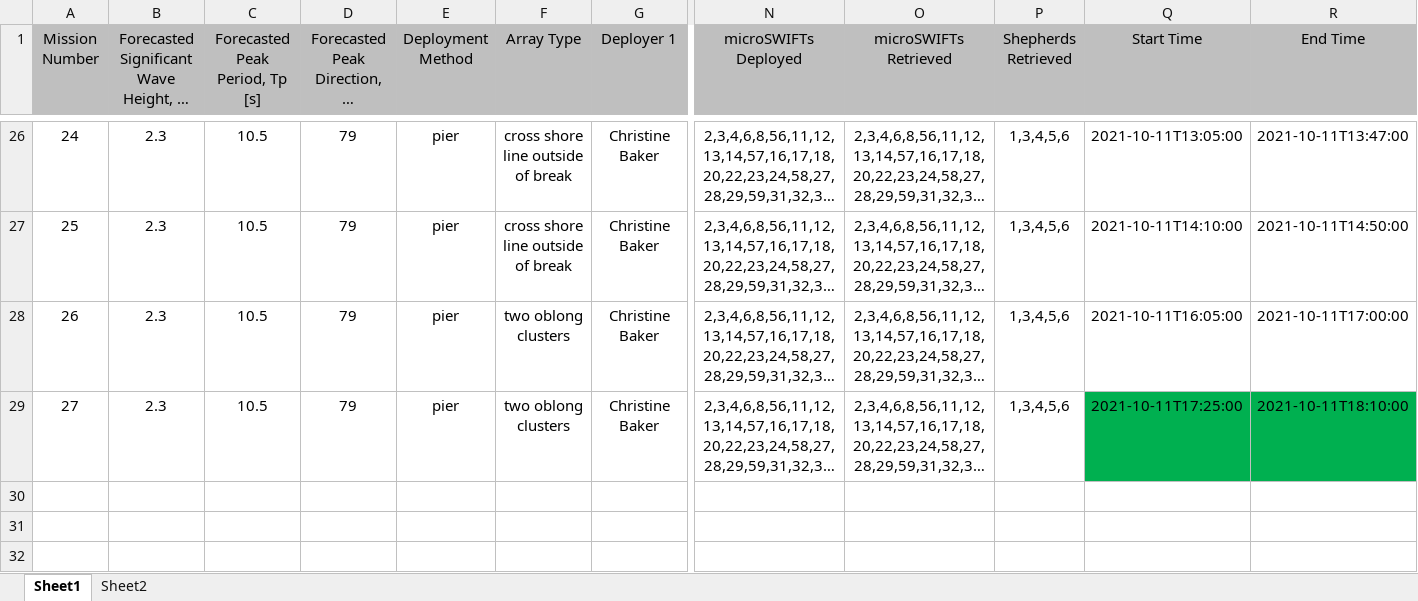
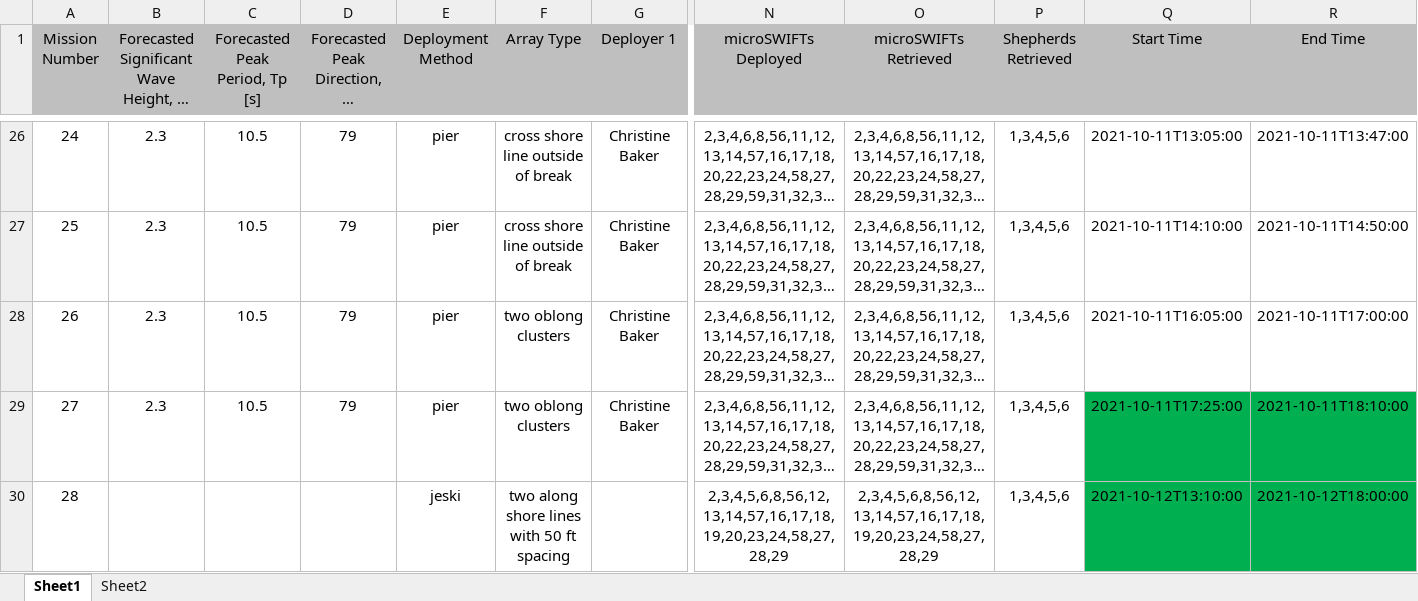
Before and after one commit to SASlabgroup/DUNEXMainExp, an Excel workbook: DUNEXMainExp_notes.xlsx, sheet Sheet1, drawn as a sheet; only a part is shown, gaps mark what is left out; long unchanged cells end in …; values as stored, in another font and other column widths than the file's, no borders; conditional formats not drawn; rows hold the shown columns only; the diff names each change by its address in the sheet, - before the commit and + after, or states it on an @@ line.

Commit message:
Updated notes sheet to have mission 28

```diff
--- a/DUNEXMainExp_notes.xlsx (sheet Sheet1)
+++ b/DUNEXMainExp_notes.xlsx (sheet Sheet1)
+row 30: 28 |  |  |  | jeski | two along shore lines with 50 ft spacing |  | 2,3,4,5,6,8,56,12,13,14,57,16,17,18,19,20,23,24,58,27,28,29 | 2,3,4,5,6,8,56,12,13,14,57,16,17,18,19,20,23,24,58,27,28,29 | 1,3,4,5,6 | 2021-10-12T13:10:00 | 2021-10-12T18:00:00
```
